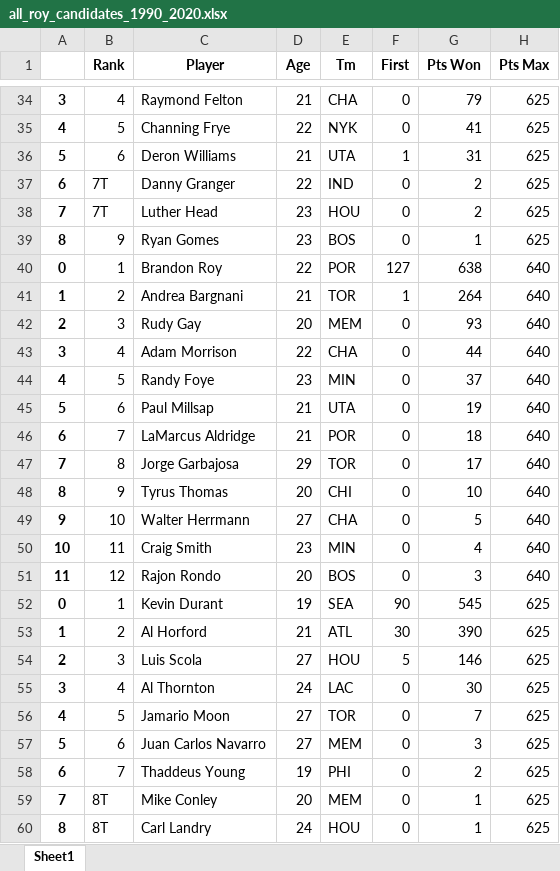
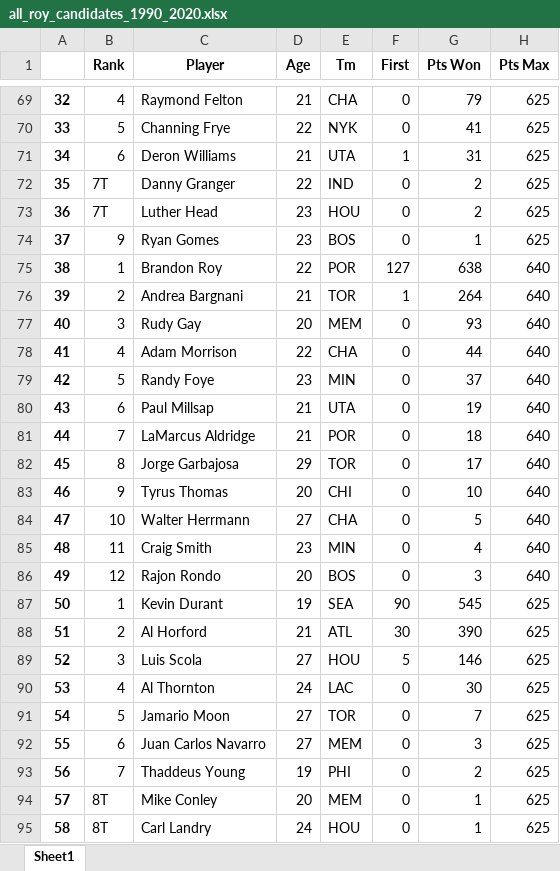
Before and after one commit to RU-DataScience-Group5/BasketballML, an Excel workbook: Data/ROY Data/all_roy_candidates_1990_2020.xlsx, sheet Sheet1, drawn as a sheet; only a part is shown, gaps mark what is left out; values as stored, in another font and other column widths than the file's, no borders; addresses are those after the commit; the diff covers the shown part only; the diff names each change by its address in the sheet, - before the commit and + after, or states it on an @@ line.

```diff
--- a/Data/ROY Data/all_roy_candidates_1990_2020.xlsx (sheet Sheet1)
+++ b/Data/ROY Data/all_roy_candidates_1990_2020.xlsx (sheet Sheet1)
-A69: 3
+A69: 32
-A70: 4
+A70: 33
-A71: 5
+A71: 34
-A72: 6
+A72: 35
-A73: 7
+A73: 36
-A74: 8
+A74: 37
-A75: 0
+A75: 38
-A76: 1
+A76: 39
-A77: 2
+A77: 40
-A78: 3
+A78: 41
-A79: 4
+A79: 42
-A80: 5
+A80: 43
-A81: 6
+A81: 44
-A82: 7
+A82: 45
-A83: 8
+A83: 46
-A84: 9
+A84: 47
-A85: 10
+A85: 48
-A86: 11
+A86: 49
-A87: 0
+A87: 50
-A88: 1
+A88: 51
-A89: 2
+A89: 52
-A90: 3
+A90: 53
-A91: 4
+A91: 54
-A92: 5
+A92: 55
-A93: 6
+A93: 56
-A94: 7
+A94: 57
-A95: 8
+A95: 58
```
Also changed, not shown: 35 added rows and 161 edited cells elsewhere in this sheet, Data/ROY Data/all_rookies_1990_2020.xlsx, 22 other files.
